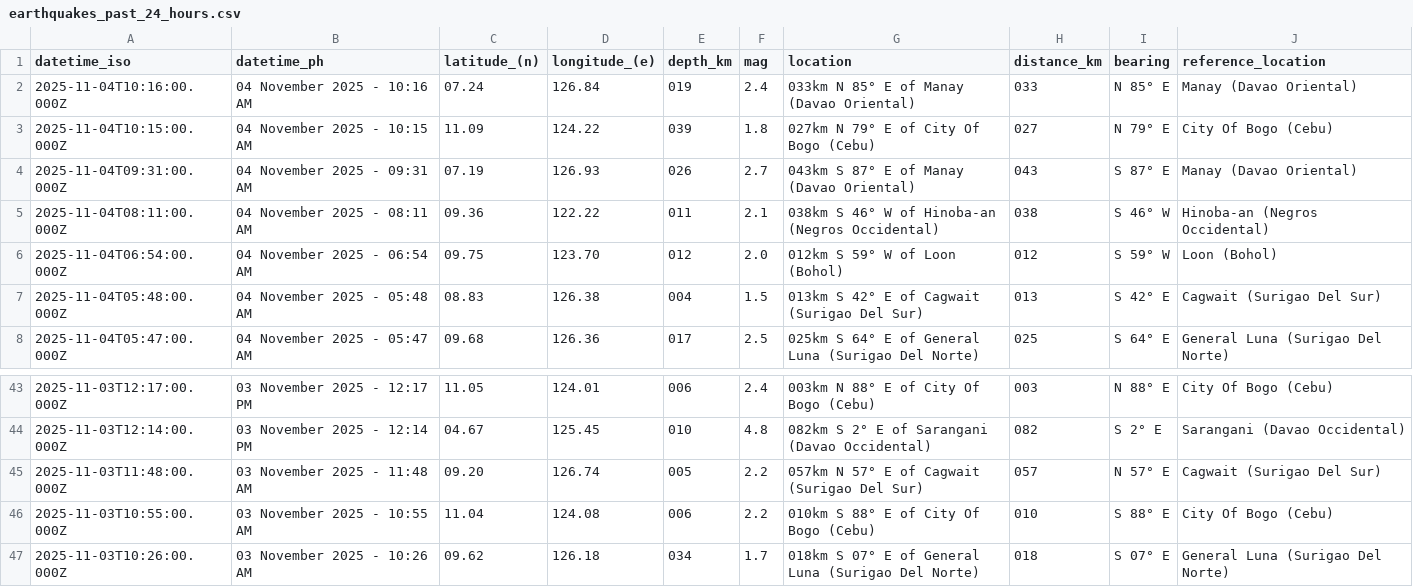
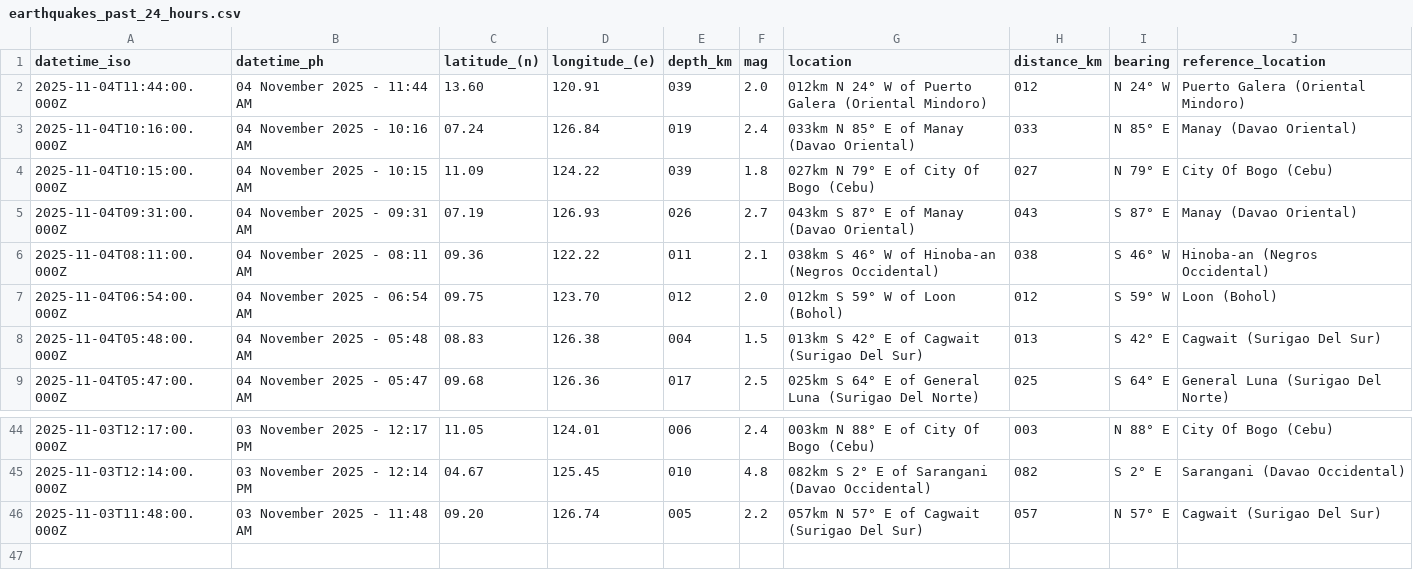
Before and after one commit to chamthesleeptalker/earthquake-tracker, a CSV file: earthquakes_past_24_hours.csv, drawn as a sheet; only a part is shown, gaps mark what is left out.

```diff
--- a/earthquakes_past_24_hours.csv
+++ b/earthquakes_past_24_hours.csv
@@ -1,2 +1,3 @@
 datetime_iso,datetime_ph,latitude_(n),longitude_(e),depth_km,mag,location,distance_km,bearing,reference_location
+2025-11-04T11:44:00.000Z,04 November 2025 - 11:44 AM,13.60,120.91,039,2.0,012km N 24° W of Puerto Galera (Oriental Mindoro),012,N 24° W,Puerto Galera (Oriental Mindoro)
 2025-11-04T10:16:00.000Z,04 November 2025 - 10:16 AM,07.24,126.84,019,2.4,033km N 85° E of Manay (Davao Oriental),033,N 85° E,Manay (Davao Oriental)
@@ -45,3 +46 @@ datetime_iso,datetime_ph,latitude_(n),longitude_(e),depth_km,mag,location,distan
 2025-11-03T11:48:00.000Z,03 November 2025 - 11:48 AM,09.20,126.74,005,2.2,057km N 57° E of Cagwait (Surigao Del Sur),057,N 57° E,Cagwait (Surigao Del Sur)
-2025-11-03T10:55:00.000Z,03 November 2025 - 10:55 AM,11.04,124.08,006,2.2,010km S 88° E of City Of Bogo (Cebu),010,S 88° E,City Of Bogo (Cebu)
-2025-11-03T10:26:00.000Z,03 November 2025 - 10:26 AM,09.62,126.18,034,1.7,018km S 07° E of General Luna (Surigao Del Norte),018,S 07° E,General Luna (Surigao Del Norte)
```
Also changed, not shown: earthquakes.csv, earthquakes_past_7_days.csv, 5 other files.
